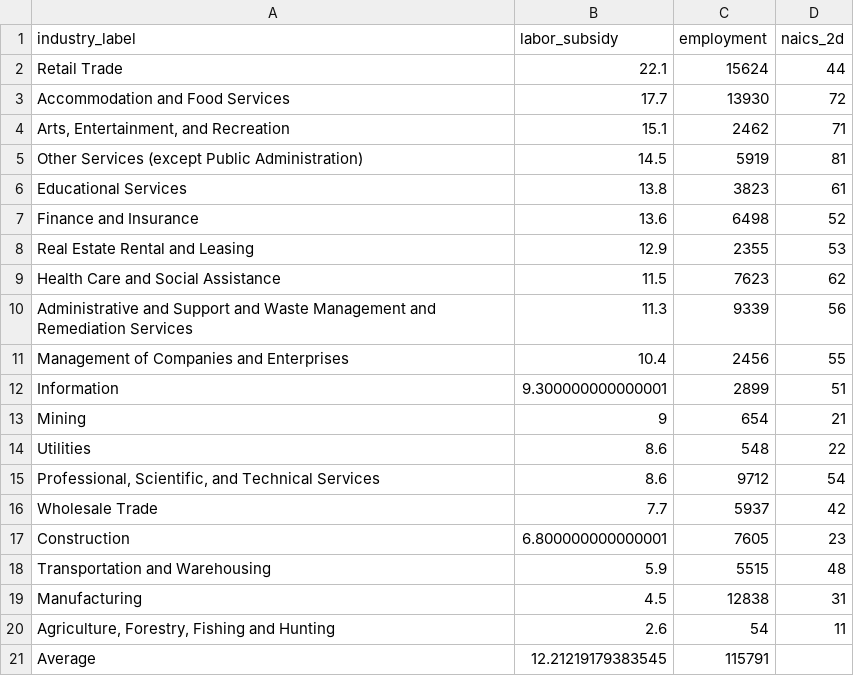
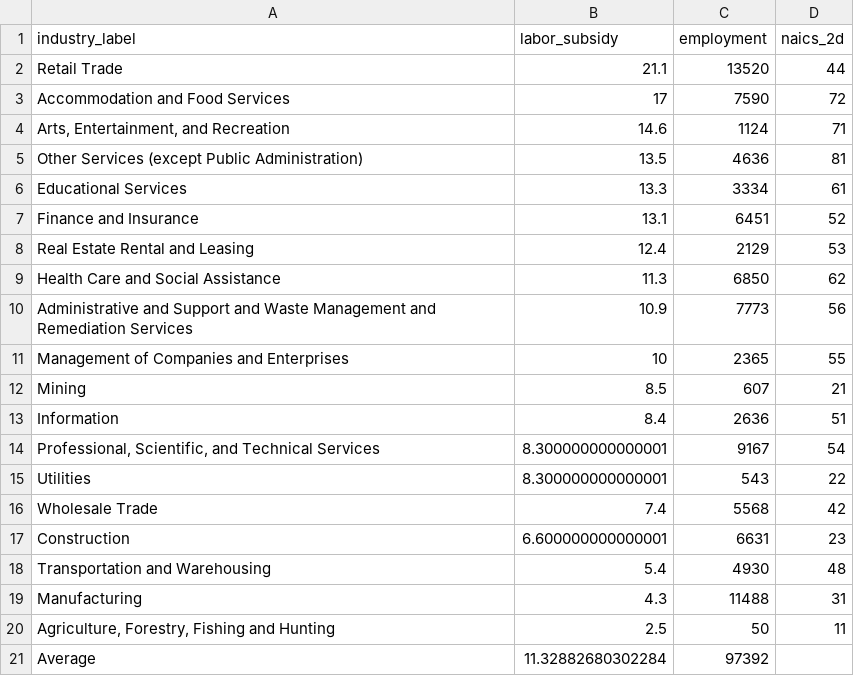
Before and after one commit to ceumicrodata/social-distancing, a CSV file: analysis/cost_by_naics2.csv, drawn as a sheet.

```diff
--- a/analysis/cost_by_naics2.csv
+++ b/analysis/cost_by_naics2.csv
@@ -1,21 +1,21 @@
 industry_label,labor_subsidy,employment,naics_2d
-Retail Trade,22.1,15624,44
-Accommodation and Food Services,17.7,13930,72
-"Arts, Entertainment, and Recreation",15.1,2462,71
-Other Services (except Public Administration),14.5,5919,81
-Educational Services,13.8,3823,61
-Finance and Insurance,13.6,6498,52
-Real Estate Rental and Leasing,12.9,2355,53
-Health Care and Social Assistance,11.5,7623,62
-Administrative and Support and Waste Management and Remediation Services,11.3,9339,56
-Management of Companies and Enterprises,10.4,2456,55
-Information,9.300000000000001,2899,51
-Mining,9,654,21
-Utilities,8.6,548,22
-"Professional, Scientific, and Technical Services",8.6,9712,54
-Wholesale Trade,7.7,5937,42
-Construction,6.800000000000001,7605,23
-Transportation and Warehousing,5.9,5515,48
-Manufacturing,4.5,12838,31
-"Agriculture, Forestry, Fishing and Hunting",2.6,54,11
-Average,12.21219179383545,115791,
+Retail Trade,21.1,13520,44
+Accommodation and Food Services,17,7590,72
+"Arts, Entertainment, and Recreation",14.6,1124,71
+Other Services (except Public Administration),13.5,4636,81
+Educational Services,13.3,3334,61
+Finance and Insurance,13.1,6451,52
+Real Estate Rental and Leasing,12.4,2129,53
+Health Care and Social Assistance,11.3,6850,62
+Administrative and Support and Waste Management and Remediation Services,10.9,7773,56
+Management of Companies and Enterprises,10,2365,55
+Mining,8.5,607,21
+Information,8.4,2636,51
+"Professional, Scientific, and Technical Services",8.300000000000001,9167,54
+Utilities,8.300000000000001,543,22
+Wholesale Trade,7.4,5568,42
+Construction,6.600000000000001,6631,23
+Transportation and Warehousing,5.4,4930,48
+Manufacturing,4.3,11488,31
+"Agriculture, Forestry, Fishing and Hunting",2.5,50,11
+Average,11.32882680302284,97392,
```
Also changed, not shown: data/derived/industry-index.csv, data/derived/top-industries.csv, 19 other files.
